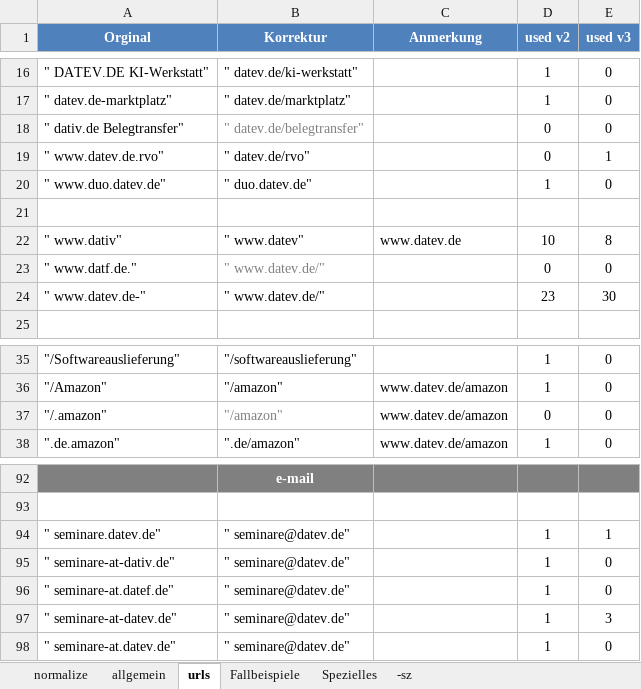
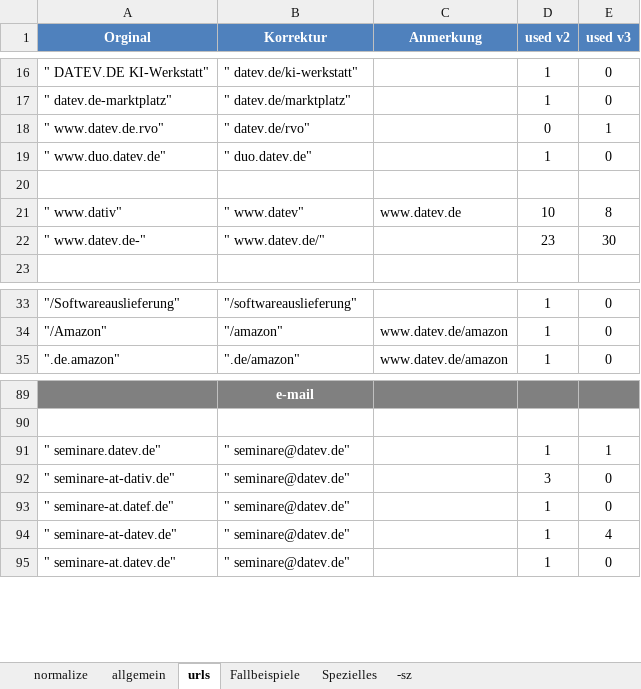
Before and after one commit to jschoen42/whisper-subtitles, an Excel workbook: _dictionary/Dictionary-DATEV.xlsx, sheet urls, drawn as a sheet; only a part is shown, gaps mark what is left out; values as stored, in another font and other column widths than the file's, no borders; removed rows and columns are numbered as before the commit, all else as after; the diff names each change by its address in the sheet, - before the commit and + after, or states it on an @@ line.

```diff
--- a/_dictionary/Dictionary-DATEV.xlsx (sheet urls)
+++ b/_dictionary/Dictionary-DATEV.xlsx (sheet urls)
-row 18: " dativ.de Belegtransfer" | " datev.de/belegtransfer" |  | 0 | 0
-row 23: " www.datf.de." | " www.datev.de/" |  | 0 | 0
-row 37: "/.amazon" | "/amazon" | www.datev.de/amazon | 0 | 0
-D92 (used v2): 1
+D92 (used v2): 3
-E94 (used v3): 3
+E94 (used v3): 4
```
Also changed, not shown: sheet allgemein, sheet normalize, sheet Spezielles, 30 other files.
